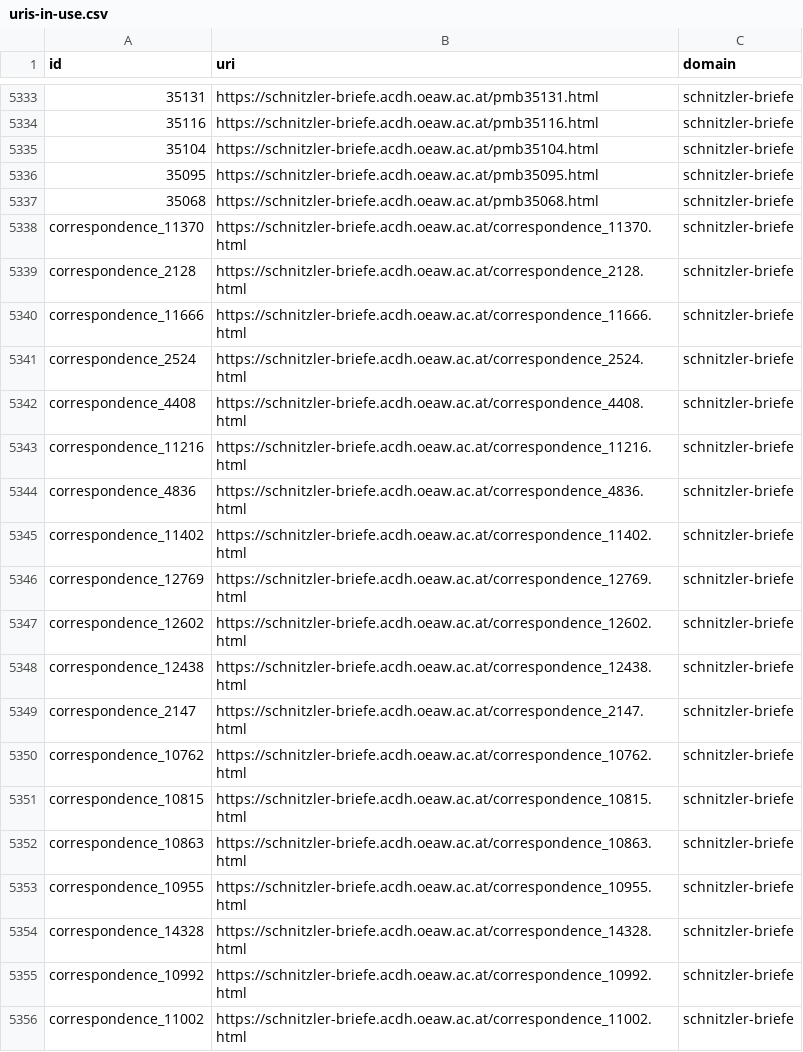
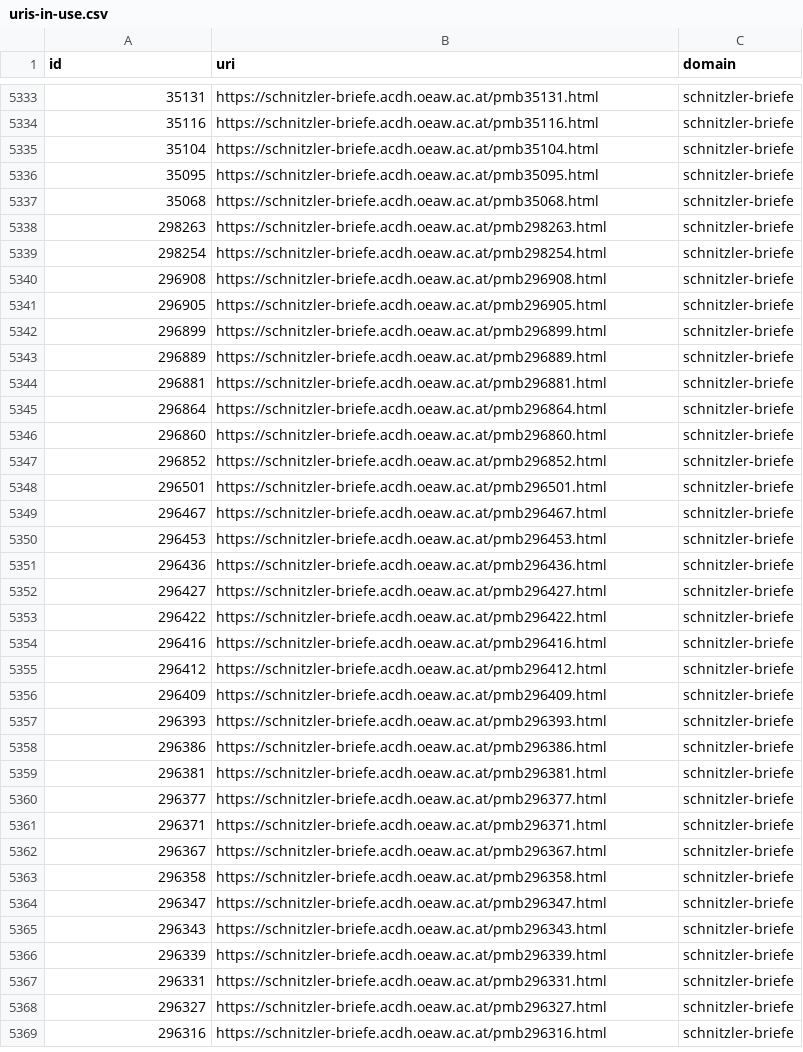
Before and after one commit to arthur-schnitzler/schnitzler-briefe-data, a CSV file: csv/uris-in-use.csv, drawn as a sheet; only a part is shown, gaps mark what is left out; the shorter side is filled out with more unchanged rows; the diff covers the shown part only; the diff names each change by its address in the sheet, - before the commit and + after, or states it on an @@ line.

```diff
--- a/csv/uris-in-use.csv
+++ b/csv/uris-in-use.csv
-row 5338: correspondence_11370 | https://schnitzler-briefe.acdh.oeaw.ac.at/correspondence_11370.html | schnitzler-briefe
-row 5339: correspondence_2128 | https://schnitzler-briefe.acdh.oeaw.ac.at/correspondence_2128.html | schnitzler-briefe
-row 5340: correspondence_11666 | https://schnitzler-briefe.acdh.oeaw.ac.at/correspondence_11666.html | schnitzler-briefe
-row 5341: correspondence_2524 | https://schnitzler-briefe.acdh.oeaw.ac.at/correspondence_2524.html | schnitzler-briefe
-row 5342: correspondence_4408 | https://schnitzler-briefe.acdh.oeaw.ac.at/correspondence_4408.html | schnitzler-briefe
-row 5343: correspondence_11216 | https://schnitzler-briefe.acdh.oeaw.ac.at/correspondence_11216.html | schnitzler-briefe
-row 5344: correspondence_4836 | https://schnitzler-briefe.acdh.oeaw.ac.at/correspondence_4836.html | schnitzler-briefe
-row 5345: correspondence_11402 | https://schnitzler-briefe.acdh.oeaw.ac.at/correspondence_11402.html | schnitzler-briefe
-row 5346: correspondence_12769 | https://schnitzler-briefe.acdh.oeaw.ac.at/correspondence_12769.html | schnitzler-briefe
-row 5347: correspondence_12602 | https://schnitzler-briefe.acdh.oeaw.ac.at/correspondence_12602.html | schnitzler-briefe
-row 5348: correspondence_12438 | https://schnitzler-briefe.acdh.oeaw.ac.at/correspondence_12438.html | schnitzler-briefe
-row 5349: correspondence_2147 | https://schnitzler-briefe.acdh.oeaw.ac.at/correspondence_2147.html | schnitzler-briefe
-row 5350: correspondence_10762 | https://schnitzler-briefe.acdh.oeaw.ac.at/correspondence_10762.html | schnitzler-briefe
-row 5351: correspondence_10815 | https://schnitzler-briefe.acdh.oeaw.ac.at/correspondence_10815.html | schnitzler-briefe
-row 5352: correspondence_10863 | https://schnitzler-briefe.acdh.oeaw.ac.at/correspondence_10863.html | schnitzler-briefe
-row 5353: correspondence_10955 | https://schnitzler-briefe.acdh.oeaw.ac.at/correspondence_10955.html | schnitzler-briefe
-row 5354: correspondence_14328 | https://schnitzler-briefe.acdh.oeaw.ac.at/correspondence_14328.html | schnitzler-briefe
-row 5355: correspondence_10992 | https://schnitzler-briefe.acdh.oeaw.ac.at/correspondence_10992.html | schnitzler-briefe
-row 5356: correspondence_11002 | https://schnitzler-briefe.acdh.oeaw.ac.at/correspondence_11002.html | schnitzler-briefe
```
Also changed, not shown: 32 removed rows elsewhere in this file.
